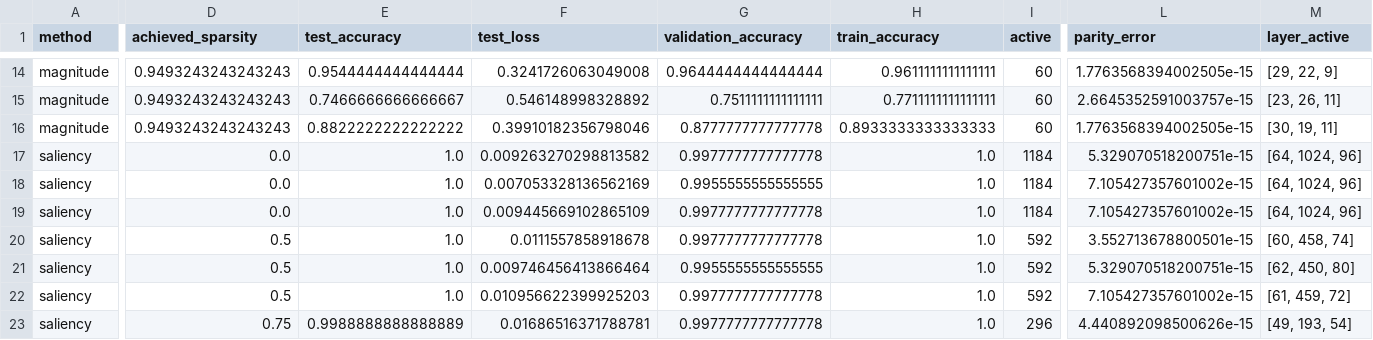
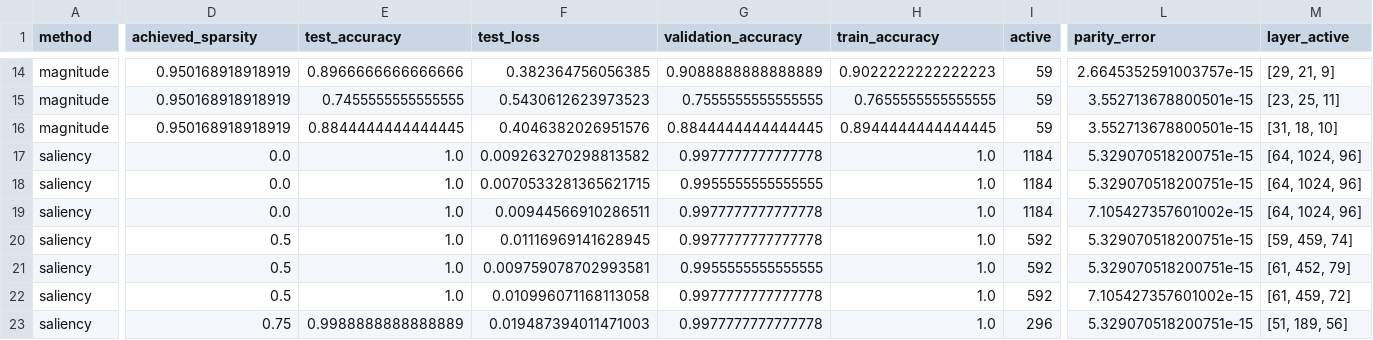
Before and after one commit to sdm0p/tredence-aqua, a CSV file: results/sweep.csv, drawn as a sheet; only a part is shown, gaps mark what is left out; the diff covers the shown part only; the diff names each change by its address in the sheet, - before the commit and + after, or states it on an @@ line.

```diff
--- a/results/sweep.csv
+++ b/results/sweep.csv
-D14:D16 (achieved_sparsity): 0.9493243243243243
+D14:D16 (achieved_sparsity): 0.950168918918919
-E14 (test_accuracy): 0.9544444444444444
+E14 (test_accuracy): 0.8966666666666666
-F14 (test_loss): 0.3241726063049008
+F14 (test_loss): 0.382364756056385
-G14 (validation_accuracy): 0.9644444444444444
+G14 (validation_accuracy): 0.9088888888888889
-H14 (train_accuracy): 0.9611111111111111
+H14 (train_accuracy): 0.9022222222222223
-I14:I16 (active): 60
+I14:I16 (active): 59
-L14 (parity_error): 1.7763568394002505e-15
+L14 (parity_error): 2.6645352591003757e-15
-M14 (layer_active): [29, 22, 9]
+M14 (layer_active): [29, 21, 9]
-E15 (test_accuracy): 0.7466666666666667
+E15 (test_accuracy): 0.7455555555555555
-F15 (test_loss): 0.546148998328892
+F15 (test_loss): 0.5430612623973523
-G15 (validation_accuracy): 0.7511111111111111
+G15 (validation_accuracy): 0.7555555555555555
-H15 (train_accuracy): 0.7711111111111111
+H15 (train_accuracy): 0.7655555555555555
-L15 (parity_error): 2.6645352591003757e-15
+L15 (parity_error): 3.552713678800501e-15
-M15 (layer_active): [23, 26, 11]
+M15 (layer_active): [23, 25, 11]
-E16 (test_accuracy): 0.8822222222222222
+E16 (test_accuracy): 0.8844444444444445
-F16 (test_loss): 0.39910182356798046
+F16 (test_loss): 0.4046382026951576
-G16 (validation_accuracy): 0.8777777777777778
+G16 (validation_accuracy): 0.8844444444444445
-H16 (train_accuracy): 0.8933333333333333
+H16 (train_accuracy): 0.8944444444444445
-L16 (parity_error): 1.7763568394002505e-15
+L16 (parity_error): 3.552713678800501e-15
-M16 (layer_active): [30, 19, 11]
+M16 (layer_active): [31, 18, 10]
-F18 (test_loss): 0.007053328136562169
+F18 (test_loss): 0.0070533281365621715
-L18 (parity_error): 7.105427357601002e-15
+L18 (parity_error): 5.329070518200751e-15
-F19 (test_loss): 0.009445669102865109
+F19 (test_loss): 0.00944566910286511
-F20 (test_loss): 0.0111557858918678
+F20 (test_loss): 0.01116969141628945
-L20 (parity_error): 3.552713678800501e-15
+L20 (parity_error): 5.329070518200751e-15
-M20 (layer_active): [60, 458, 74]
+M20 (layer_active): [59, 459, 74]
-F21 (test_loss): 0.009746456413866464
+F21 (test_loss): 0.009759078702993581
-M21 (layer_active): [62, 450, 80]
+M21 (layer_active): [61, 452, 79]
-F22 (test_loss): 0.010956622399925203
+F22 (test_loss): 0.010996071168113058
-F23 (test_loss): 0.01686516371788781
+F23 (test_loss): 0.019487394011471003
-L23 (parity_error): 4.440892098500626e-15
+L23 (parity_error): 5.329070518200751e-15
-M23 (layer_active): [49, 193, 54]
+M23 (layer_active): [51, 189, 56]
```
Also changed, not shown: 86 edited cells elsewhere in this file, results/history.csv, results/timings.csv, 17 other files.
